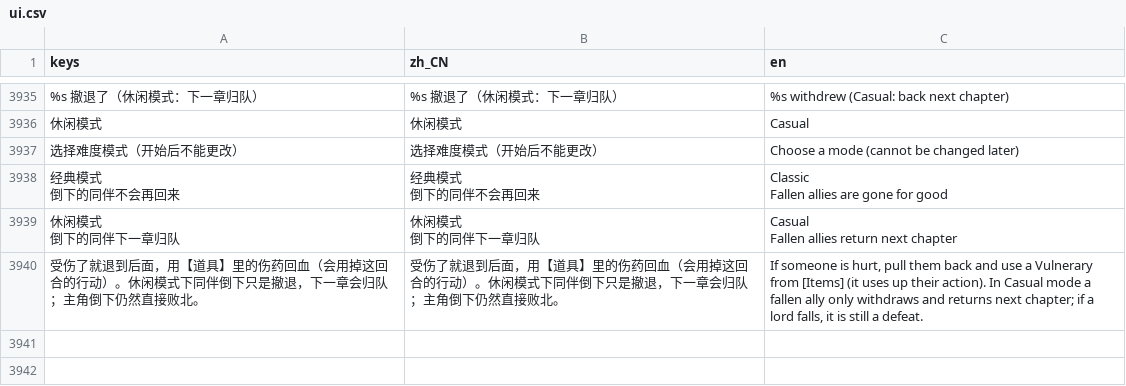
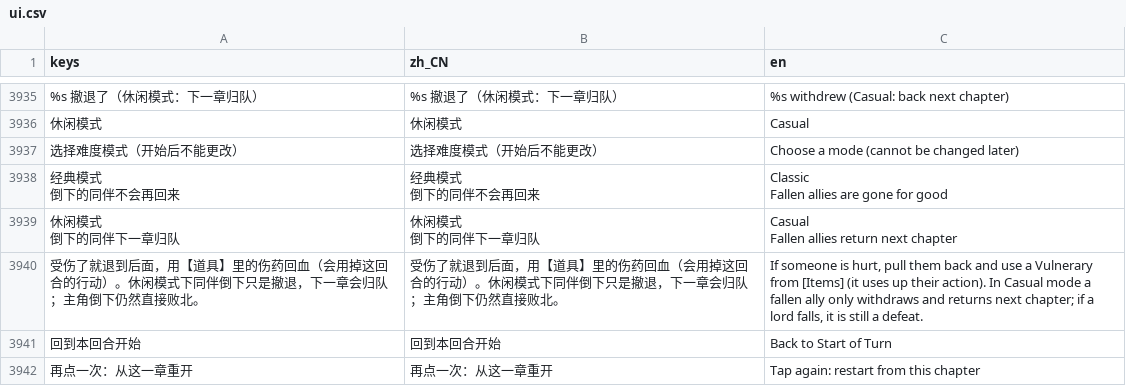
Before and after one commit to JokerLuSY/taptap-games, a CSV file: ember_oath/locale/ui.csv, drawn as a sheet; only a part is shown, gaps mark what is left out; the diff names each change by its address in the sheet, - before the commit and + after, or states it on an @@ line.

```diff
--- a/ember_oath/locale/ui.csv
+++ b/ember_oath/locale/ui.csv
+row 3941: 回到本回合开始 | 回到本回合开始 | Back to Start of Turn
+row 3942: 再点一次：从这一章重开 | 再点一次：从这一章重开 | Tap again: restart from this chapter
```
Also changed, not shown: 10 other files.
